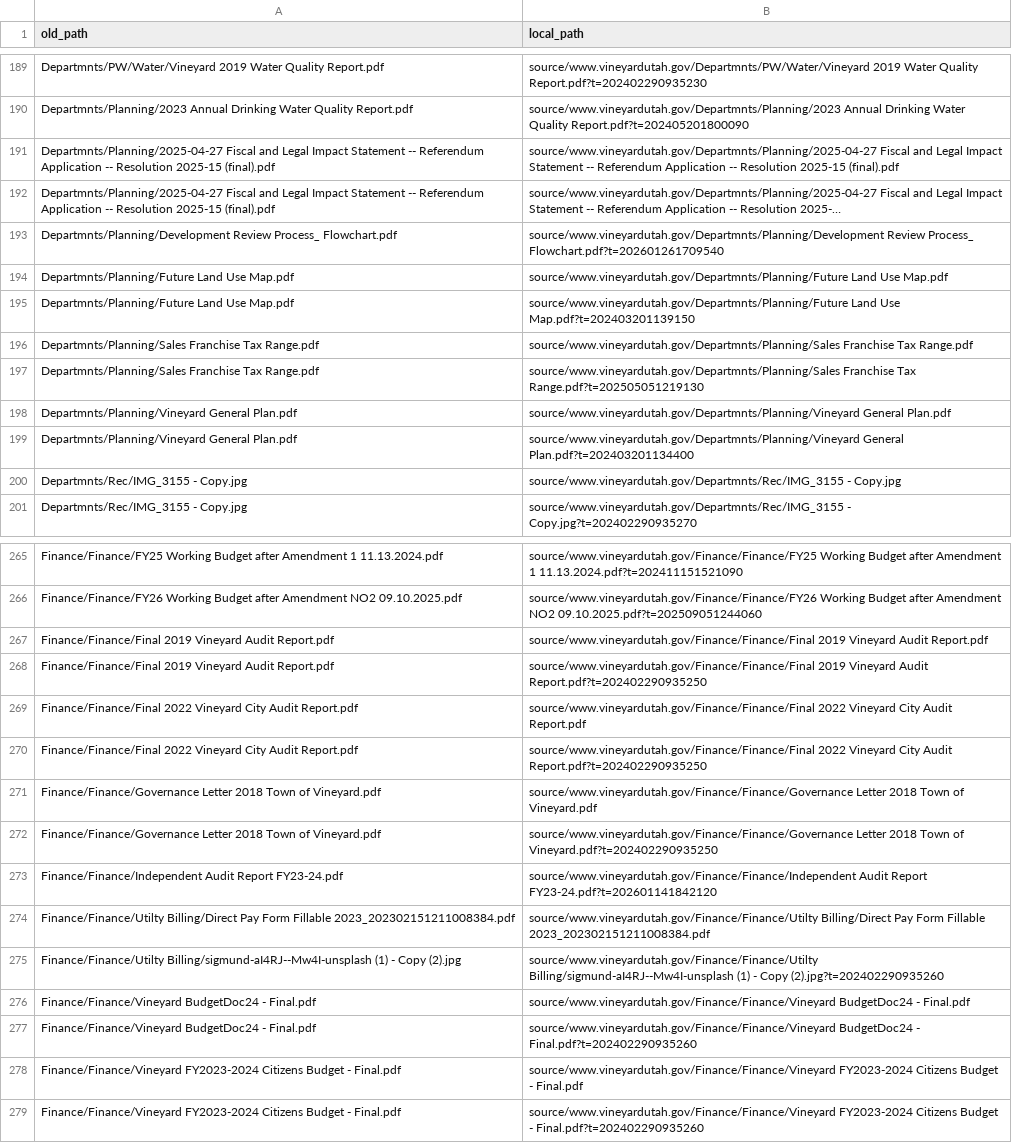
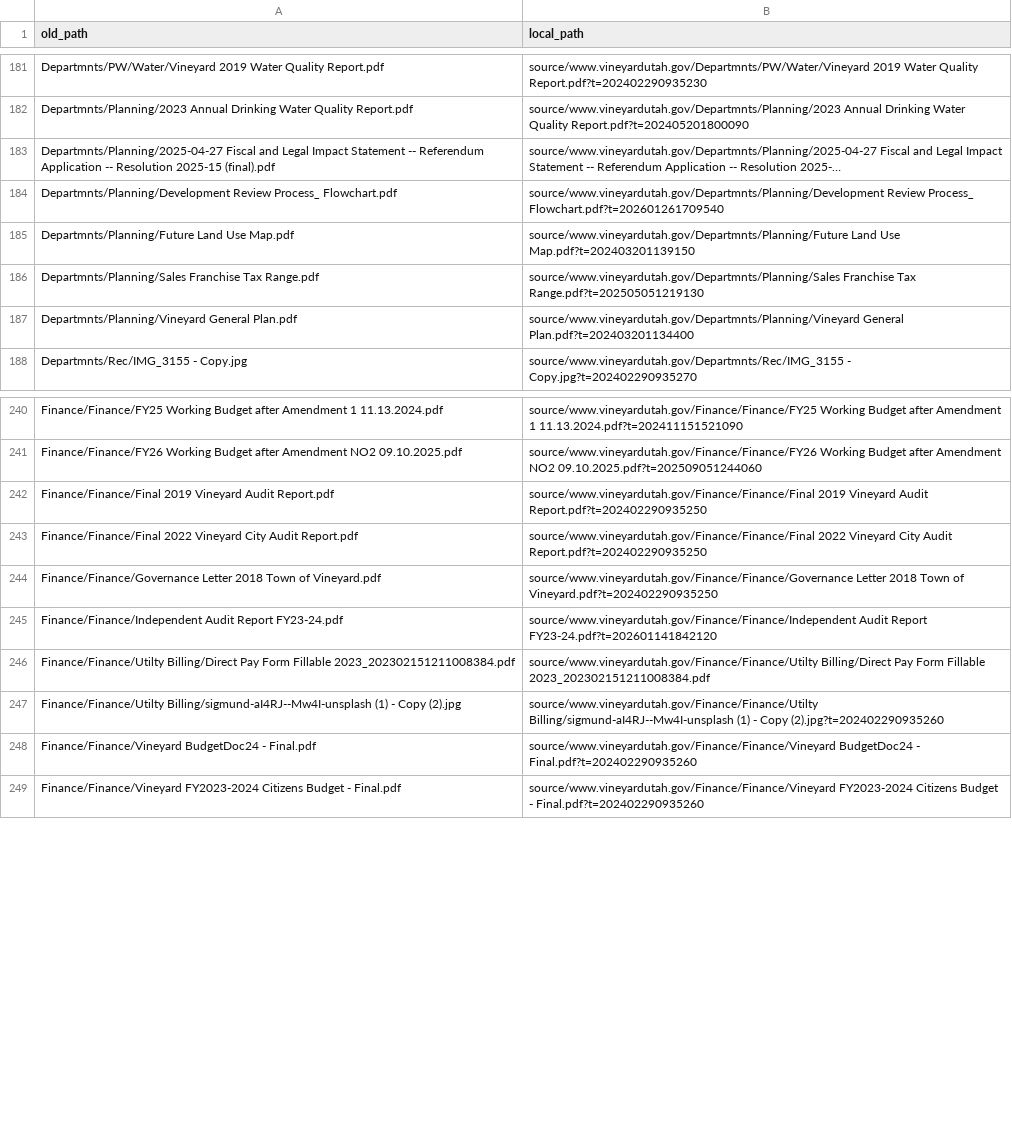
Before and after one commit to jwoodtechnologies/vineyardwebsite.copy, a CSV file: content/media.csv, drawn as a sheet; only a part is shown, gaps mark what is left out; long unchanged cells end in …; the diff covers the shown part only; the diff names each change by its address in the sheet, - before the commit and + after, or states it on an @@ line.

```diff
--- a/content/media.csv
+++ b/content/media.csv
-row 191: Departmnts/Planning/2025-04-27 Fiscal and Legal Impact Statement -- Referendum Application -- Resolution 2025-15 (final).pdf | source/www.vineyardutah.gov/Departmnts/Planning/2025-04-27 Fiscal and Legal Impact Statement -- Referendum Application -- Resolution 2025-15 (final).pdf
-row 194: Departmnts/Planning/Future Land Use Map.pdf | source/www.vineyardutah.gov/Departmnts/Planning/Future Land Use Map.pdf
-row 196: Departmnts/Planning/Sales Franchise Tax Range.pdf | source/www.vineyardutah.gov/Departmnts/Planning/Sales Franchise Tax Range.pdf
-row 198: Departmnts/Planning/Vineyard General Plan.pdf | source/www.vineyardutah.gov/Departmnts/Planning/Vineyard General Plan.pdf
-row 200: Departmnts/Rec/IMG_3155 - Copy.jpg | source/www.vineyardutah.gov/Departmnts/Rec/IMG_3155 - Copy.jpg
-row 267: Finance/Finance/Final 2019 Vineyard Audit Report.pdf | source/www.vineyardutah.gov/Finance/Finance/Final 2019 Vineyard Audit Report.pdf
-row 269: Finance/Finance/Final 2022 Vineyard City Audit Report.pdf | source/www.vineyardutah.gov/Finance/Finance/Final 2022 Vineyard City Audit Report.pdf
-row 271: Finance/Finance/Governance Letter 2018 Town of Vineyard.pdf | source/www.vineyardutah.gov/Finance/Finance/Governance Letter 2018 Town of Vineyard.pdf
-row 276: Finance/Finance/Vineyard BudgetDoc24 - Final.pdf | source/www.vineyardutah.gov/Finance/Finance/Vineyard BudgetDoc24 - Final.pdf
-row 278: Finance/Finance/Vineyard FY2023-2024 Citizens Budget - Final.pdf | source/www.vineyardutah.gov/Finance/Finance/Vineyard FY2023-2024 Citizens Budget - Final.pdf
```
Also changed, not shown: 26 removed rows elsewhere in this file, inventory.csv, redirects.csv, 16 other files.
